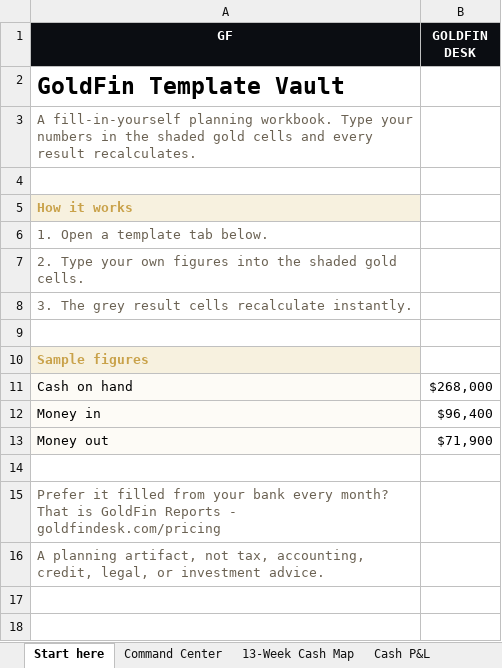
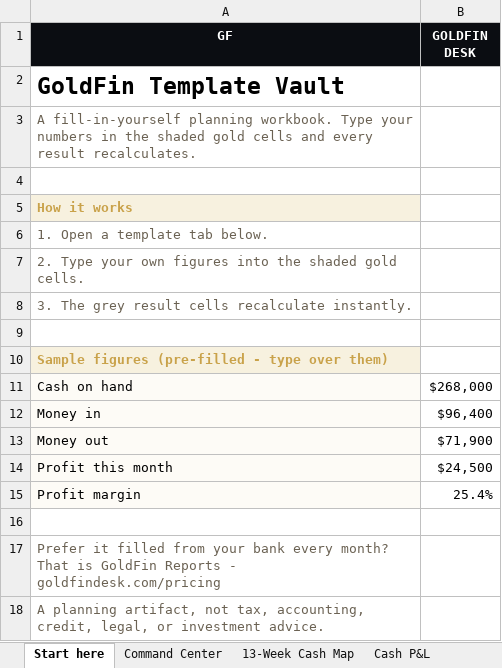
Before and after one commit to VeePo-Web/pixel-perfect-copy-453, an Excel workbook: public/downloads/goldfin-template-vault.xlsx, sheet Start here, drawn as a sheet; values as stored, in another font and other column widths than the file's, no borders; the diff names each change by its address in the sheet, - before the commit and + after, or states it on an @@ line.

```diff
--- a/public/downloads/goldfin-template-vault.xlsx (sheet Start here)
+++ b/public/downloads/goldfin-template-vault.xlsx (sheet Start here)
-A10 (GF): Sample figures
+A10 (GF): Sample figures (pre-filled - type over them)
+row 14: Profit this month | $24,500
+row 15: Profit margin | 25.4%
```
Also changed, not shown: sheet 13-Week Cash Map, sheet Cash P&L, sheet Vendor Audit, sheet Command Center, formulas that keep their value, public/downloads/goldfin-13-week-cash-map-sample.xlsx, public/downloads/goldfin-cash-basis-p-l-review-sample.xlsx, 6 other files.
